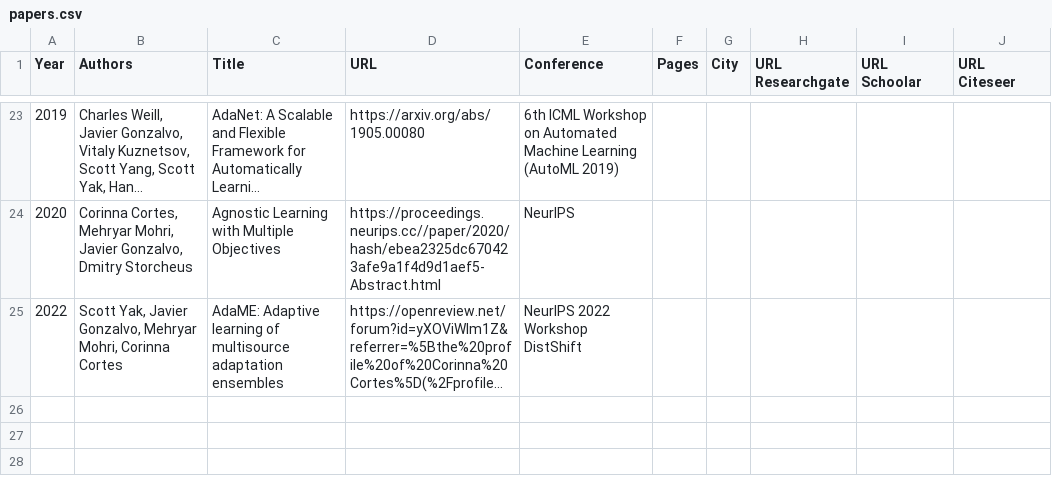
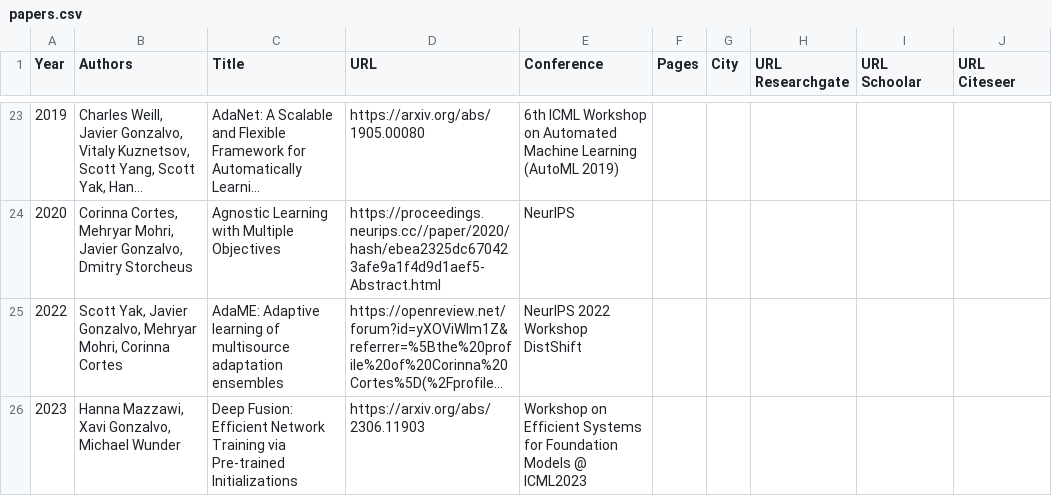
Before and after one commit to xavigonzalvo/xavigonzalvo.github.io, a CSV file: src/data/papers.csv, drawn as a sheet; only a part is shown, gaps mark what is left out; long unchanged cells end in …; the diff names each change by its address in the sheet, - before the commit and + after, or states it on an @@ line.

Commit message:
Update papers.csv

```diff
--- a/src/data/papers.csv
+++ b/src/data/papers.csv
+row 26: 2023 | Hanna Mazzawi, Xavi Gonzalvo, Michael Wunder | Deep Fusion: Efficient Network Training via Pre-trained Initializations | https://arxiv.org/abs/2306.11903 | Workshop on Efficient Systems for Foundation Models @ ICML2023
```
